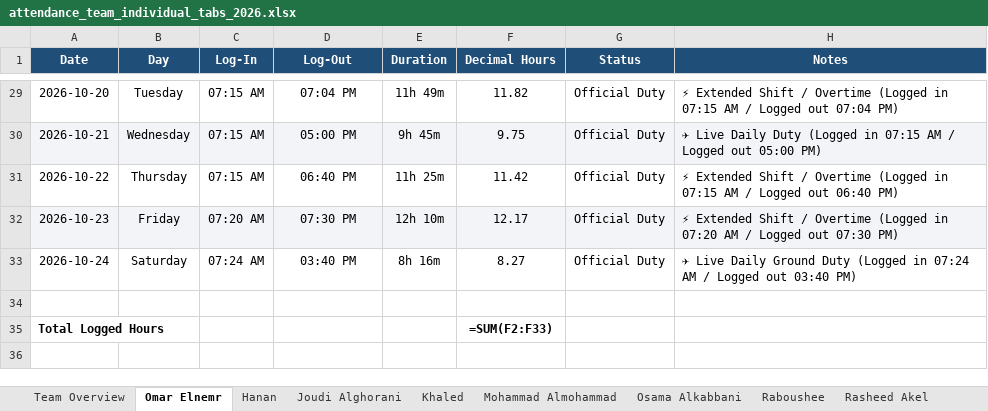
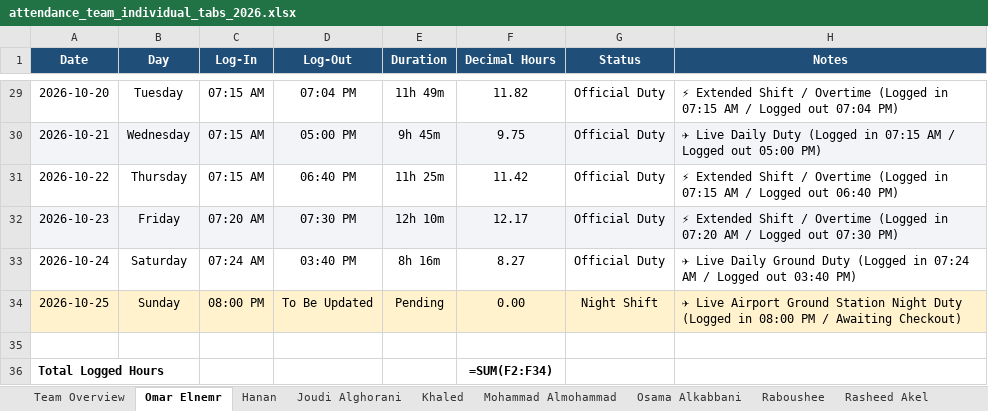
Before and after one commit to xionforbusiness-glitch/aethelgard-vault, an Excel workbook: attendance_team_individual_tabs_2026.xlsx, sheet Omar Elnemr, drawn as a sheet; only a part is shown, gaps mark what is left out; values as stored, in another font and other column widths than the file's, no borders; formulas without a stored value are shown as written; addresses are those after the commit; the diff names each change by its address in the sheet, - before the commit and + after, or states it on an @@ line.

```diff
--- a/attendance_team_individual_tabs_2026.xlsx (sheet Omar Elnemr)
+++ b/attendance_team_individual_tabs_2026.xlsx (sheet Omar Elnemr)
+row 34: 2026-10-25 | Sunday | 08:00 PM | To Be Updated | Pending | 0.00 | Night Shift | ✈ Live Airport Ground Station Night Duty (Logged in 08:00 PM / Awaiting Checkout)
-F36 (Decimal Hours): =SUM(F2:F33)
+F36 (Decimal Hours): =SUM(F2:F34)
```
Also changed, not shown: omar_elnemr_attendance_2026.xlsx, omar_elnemr_attendance_october_2026.xlsx, 3 other files.
